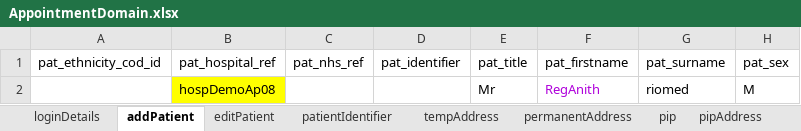
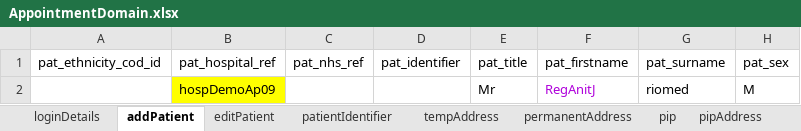
Before and after one commit to manojvyavahare27/DemoServerCellma4ClinicalAuto-, an Excel workbook: ExcelFiles/AppointmentDomain.xlsx, sheet addPatient, drawn as a sheet; only a part is shown; values as stored, in another font and other column widths than the file's, no borders; the diff names each change by its address in the sheet, - before the commit and + after, or states it on an @@ line.

```diff
--- a/ExcelFiles/AppointmentDomain.xlsx (sheet addPatient)
+++ b/ExcelFiles/AppointmentDomain.xlsx (sheet addPatient)
-B2 (pat_hospital_ref): hospDemoAp08
+B2 (pat_hospital_ref): hospDemoAp09
-F2 (pat_firstname): RegAnith
+F2 (pat_firstname): RegAnitJ
```
Also changed, not shown: sheet patientIdentifier, sheet editPatient.
